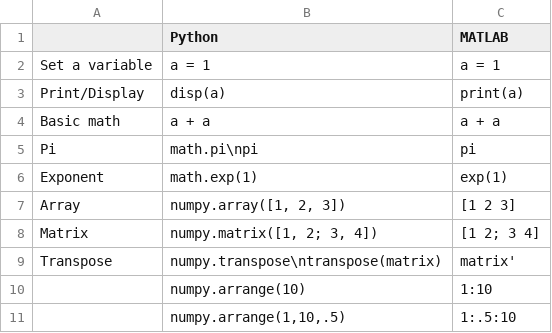
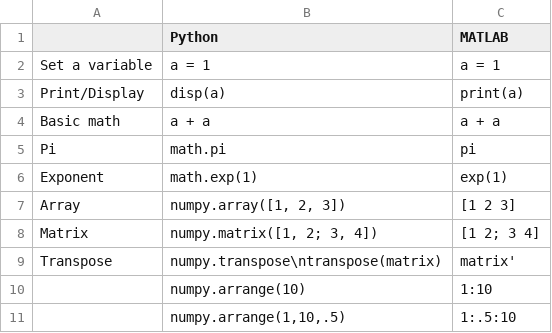
Before and after one commit to davidbailey/py, a CSV file: matlab.csv, drawn as a sheet; only a part is shown.

Commit message:
Update matlab.csv

```diff
--- a/matlab.csv
+++ b/matlab.csv
@@ -4,3 +4,3 @@ Print/Display,disp(a),print(a)
 Basic math,a + a,a + a
-Pi,math.pi\npi,pi
+Pi,math.pi,pi
 Exponent,math.exp(1),exp(1)
```
